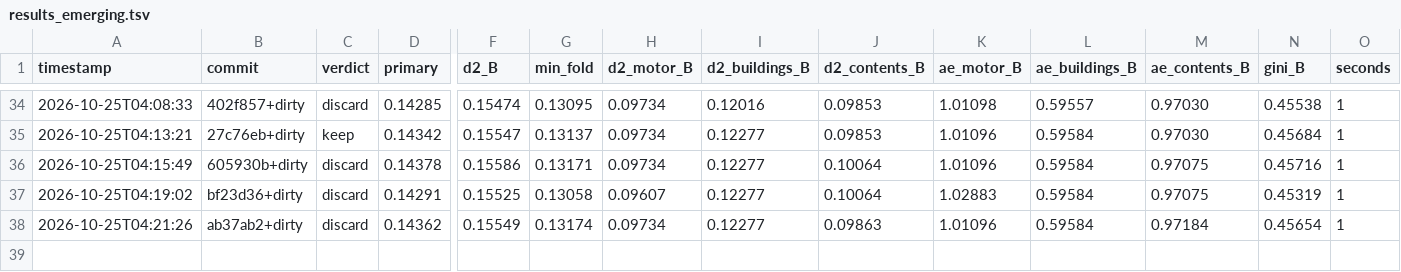
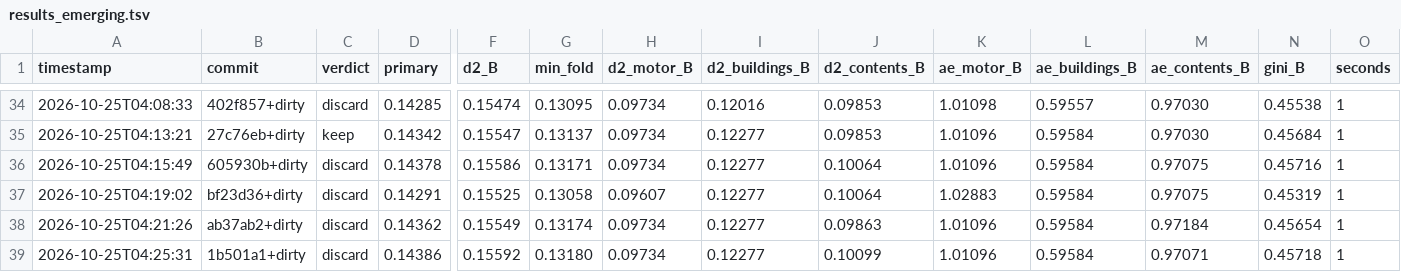
Before and after one commit to farmcoding/iaa-hackathon-2026, a TSV file: results_emerging.tsv, drawn as a sheet; only a part is shown, gaps mark what is left out; rows hold the shown columns only; the diff names each change by its address in the sheet, - before the commit and + after, or states it on an @@ line.

Commit message:
loop log: iteration 5 discard

```diff
--- a/results_emerging.tsv
+++ b/results_emerging.tsv
+row 39: 2026-10-25T04:25:31 | 1b501a1+dirty | discard | 0.14386 | 0.15592 | 0.13180 | 0.09734 | 0.12277 | 0.10099 | 1.01096 | 0.59584 | 0.97071 | 0.45718 | 1
```
Also changed, not shown: 2 other files.
